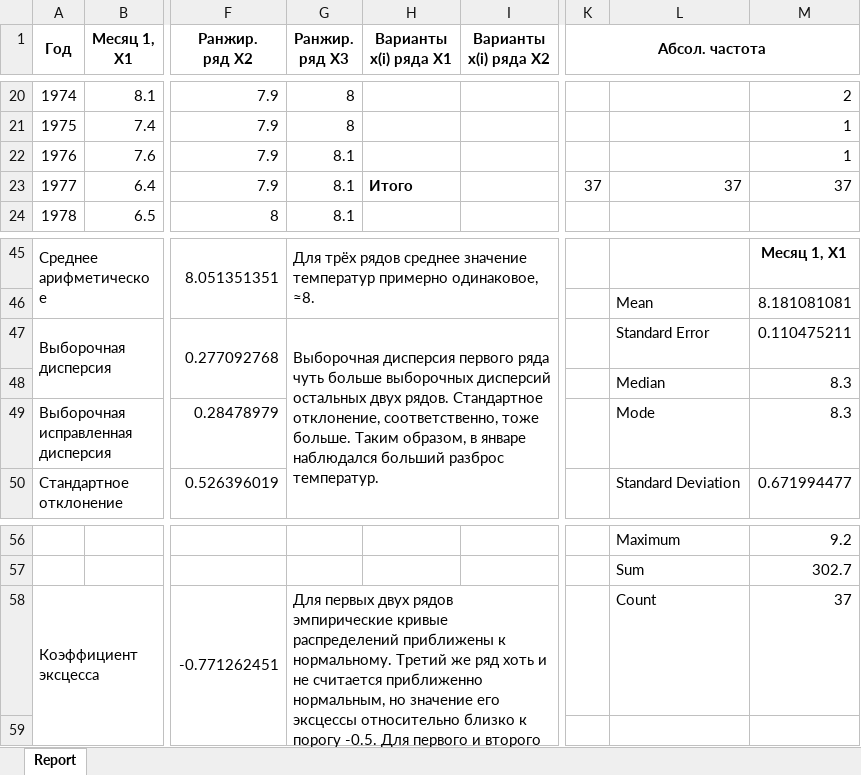
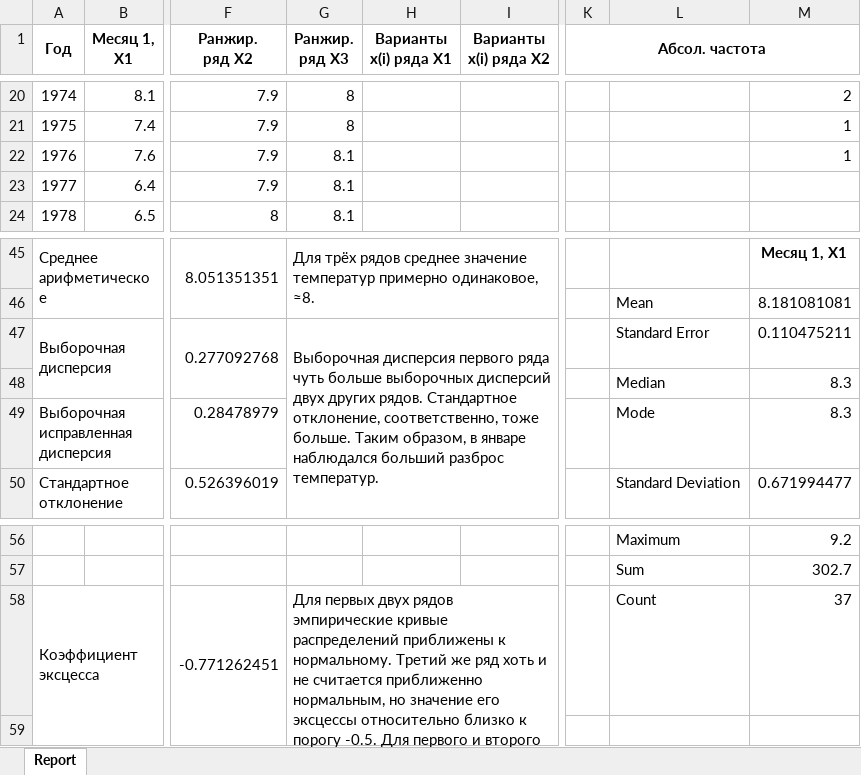
Before and after one commit to feelitbreak/uni, an Excel workbook: САВР/Лабораторные/lab2/Lab2_Var№5_Кендысь.xlsx, sheet Report, drawn as a sheet; only a part is shown, gaps mark what is left out; values as stored, in another font and other column widths than the file's, no borders; the diff names each change by its address in the sheet, - before the commit and + after, or states it on an @@ line.

Commit message:
lab2 5

```diff
--- a/САВР/Лабораторные/lab2/Lab2_Var№5_Кендысь.xlsx (sheet Report)
+++ b/САВР/Лабораторные/lab2/Lab2_Var№5_Кендысь.xlsx (sheet Report)
-H23 (Варианты x(i) ряда X1): Итого
+H23 (Варианты x(i) ряда X1): (empty)
-K23 (Абсол. частота): 37
+K23 (Абсол. частота): (empty)
-L23: 37
+L23: (empty)
-M23: 37
+M23: (empty)
-G47 (Ранжир. ряд X3): …выборочных дисперсий остальных двух рядов. Стандартное…
+G47 (Ранжир. ряд X3): …выборочных дисперсий двух других рядов. Стандартное…
-G58 (Ранжир. ряд X3): …для третьего распределение имеет…
+G58 (Ранжир. ряд X3): …для третьего ряда распределение имеет…
```
Also changed, not shown: formulas that keep their value.
